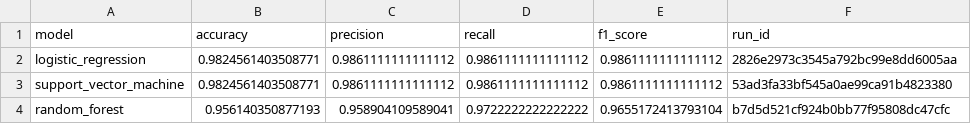
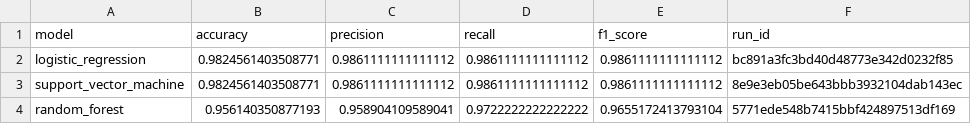
Before and after one commit to varshithavar/MLOps-Capstone, a CSV file: reports/model_comparison.csv, drawn as a sheet.

```diff
--- a/reports/model_comparison.csv
+++ b/reports/model_comparison.csv
@@ -1,4 +1,4 @@
 model,accuracy,precision,recall,f1_score,run_id
-logistic_regression,0.9824561403508771,0.9861111111111112,0.9861111111111112,0.9861111111111112,2826e2973c3545a792bc99e8dd6005aa
-support_vector_machine,0.9824561403508771,0.9861111111111112,0.9861111111111112,0.9861111111111112,53ad3fa33bf545a0ae99ca91b4823380
-random_forest,0.956140350877193,0.958904109589041,0.9722222222222222,0.9655172413793104,b7d5d521cf924b0bb77f95808dc47cfc
+logistic_regression,0.9824561403508771,0.9861111111111112,0.9861111111111112,0.9861111111111112,bc891a3fc3bd40d48773e342d0232f85
+support_vector_machine,0.9824561403508771,0.9861111111111112,0.9861111111111112,0.9861111111111112,8e9e3eb05be643bbb3932104dab143ec
+random_forest,0.956140350877193,0.958904109589041,0.9722222222222222,0.9655172413793104,5771ede548b7415bbf424897513df169
```
Also changed, not shown: 11 other files.
